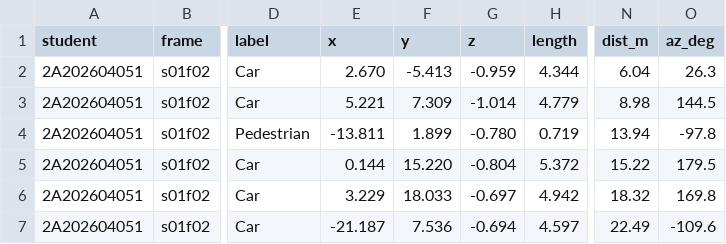
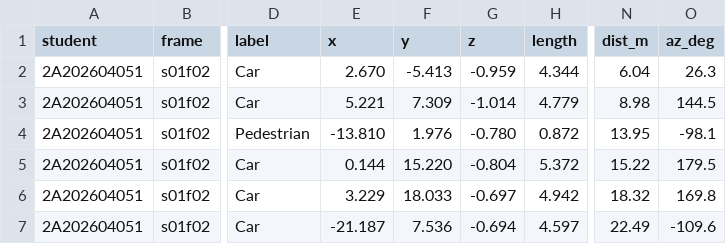
Before and after one commit to xuanlam13072004/K5-L2B-Day13-NguyenXuanLam-2A202604051-PointCloud-Cuboid-Lab, a CSV file: submission/D13-2A202604051-bangA.csv, drawn as a sheet; only a part is shown, gaps mark what is left out; the diff covers the shown part only; the diff names each change by its address in the sheet, - before the commit and + after, or states it on an @@ line.

```diff
--- a/submission/D13-2A202604051-bangA.csv
+++ b/submission/D13-2A202604051-bangA.csv
-E4 (x): -13.811
+E4 (x): -13.810
-F4 (y): 1.899
+F4 (y): 1.976
-H4 (length): 0.719
+H4 (length): 0.872
-N4 (dist_m): 13.94
+N4 (dist_m): 13.95
-O4 (az_deg): -97.8
+O4 (az_deg): -98.1
```
Also changed, not shown: 33 edited cells elsewhere in this file, submission/D13-2A202604051-tukiem.csv.
